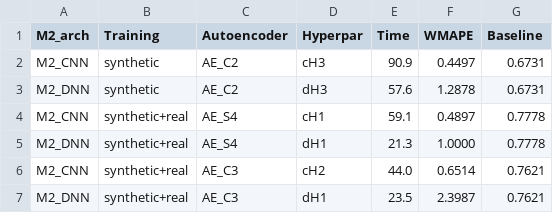
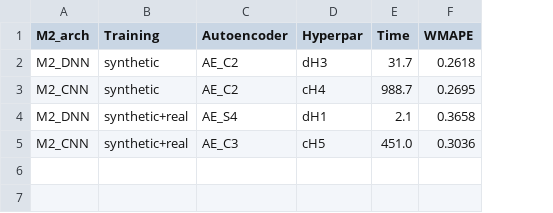
Before and after one commit to Qilin570/spatial-embedding-reproduction, a CSV file: results/table6.csv, drawn as a sheet; removed rows and columns are numbered as before the commit, all else as after; the diff names each change by its address in the sheet, - before the commit and + after, or states it on an @@ line.

```diff
--- a/results/table6.csv
+++ b/results/table6.csv
-column G (Baseline), rows 3-6: 0.6731 | 0.7778 | 0.7778 | 0.7621
-row 2: M2_CNN | synthetic | AE_C2 | cH3 | 90.9 | 0.4497 | 0.6731
-E2 (Time): 57.6
+E2 (Time): 31.7
-F2 (WMAPE): 1.2878
+F2 (WMAPE): 0.2618
-B3 (Training): synthetic+real
+B3 (Training): synthetic
-C3 (Autoencoder): AE_S4
+C3 (Autoencoder): AE_C2
-D3 (Hyperpar): cH1
+D3 (Hyperpar): cH4
-E3 (Time): 59.1
+E3 (Time): 988.7
-F3 (WMAPE): 0.4897
+F3 (WMAPE): 0.2695
-E4 (Time): 21.3
+E4 (Time): 2.1
-F4 (WMAPE): 1.0000
+F4 (WMAPE): 0.3658
-D5 (Hyperpar): cH2
+D5 (Hyperpar): cH5
-E5 (Time): 44.0
+E5 (Time): 451.0
-F5 (WMAPE): 0.6514
+F5 (WMAPE): 0.3036
-row 7: M2_DNN | synthetic+real | AE_C3 | dH1 | 23.5 | 2.3987 | 0.7621
```
Also changed, not shown: results/table18.csv, results/table18_real.csv, 27 other files.
